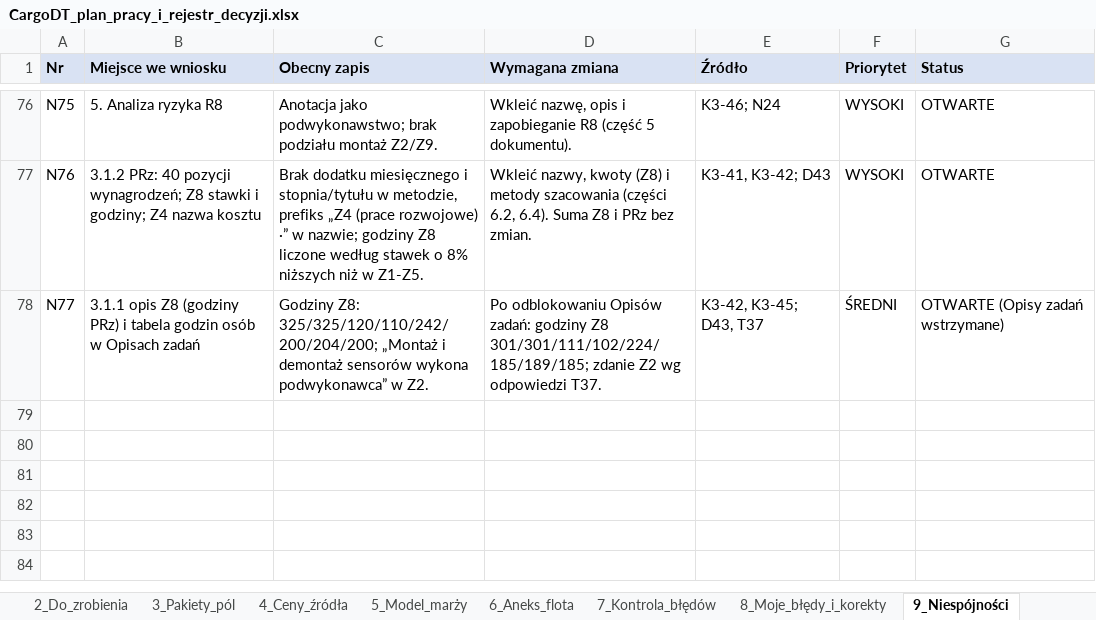
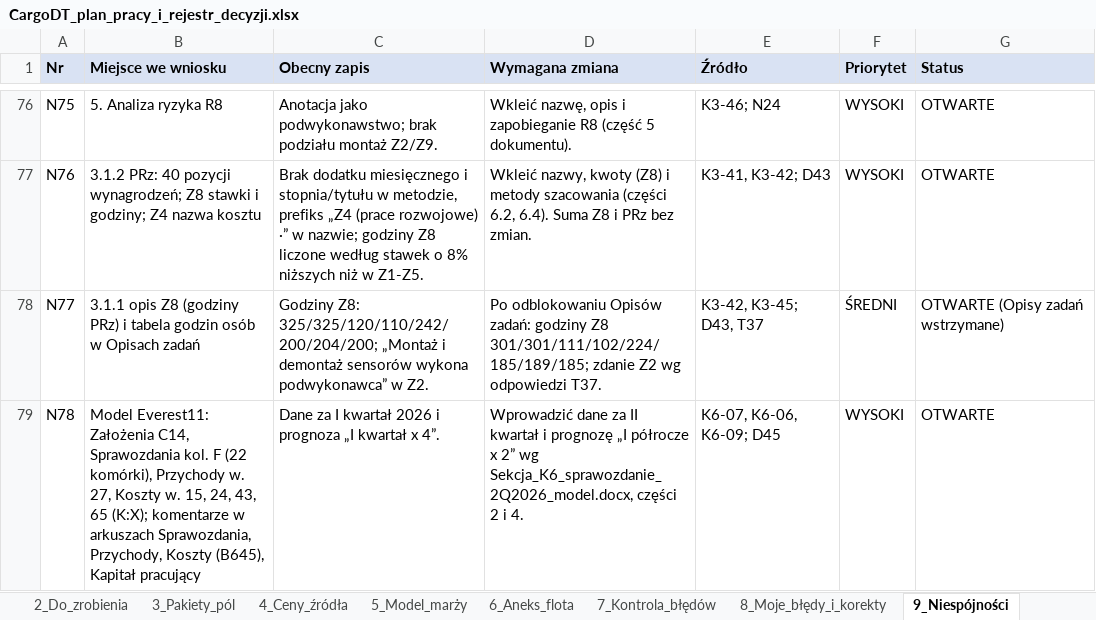
Before and after one commit to retajczyke/smart, an Excel workbook: CargoDT_plan_pracy_i_rejestr_decyzji.xlsx, sheet 9_Niespójności, drawn as a sheet; only a part is shown, gaps mark what is left out; values as stored, in another font and other column widths than the file's, no borders; the diff names each change by its address in the sheet, - before the commit and + after, or states it on an @@ line.

```diff
--- a/CargoDT_plan_pracy_i_rejestr_decyzji.xlsx (sheet 9_Niespójności)
+++ b/CargoDT_plan_pracy_i_rejestr_decyzji.xlsx (sheet 9_Niespójności)
+row 79: N78 | Model Everest11: Założenia C14, Sprawozdania kol. F (22 komórki), Przychody w. 27, Koszty w. 15, 24, 43, 65 (K:X); komentarze w arkuszach Sprawozdania, Przychody, Koszty (B645), Kapitał pracujący | Dane za I kwartał 2026 i prognoza „I kwartał x 4”. | Wprowadzić dane za II kwartał i prognozę „I półrocze x 2” wg Sekcja_K6_sprawozdanie_2Q2026_model.docx, części 2 i 4. | K6-07, K6-06, K6-09; D45 | WYSOKI | OTWARTE
```
Also changed, not shown: sheet 2_Do_zrobienia, sheet 1_Decyzje, sheet 11_Dokumenty, sheet 3_Pakiety_pól, 1 other file.
